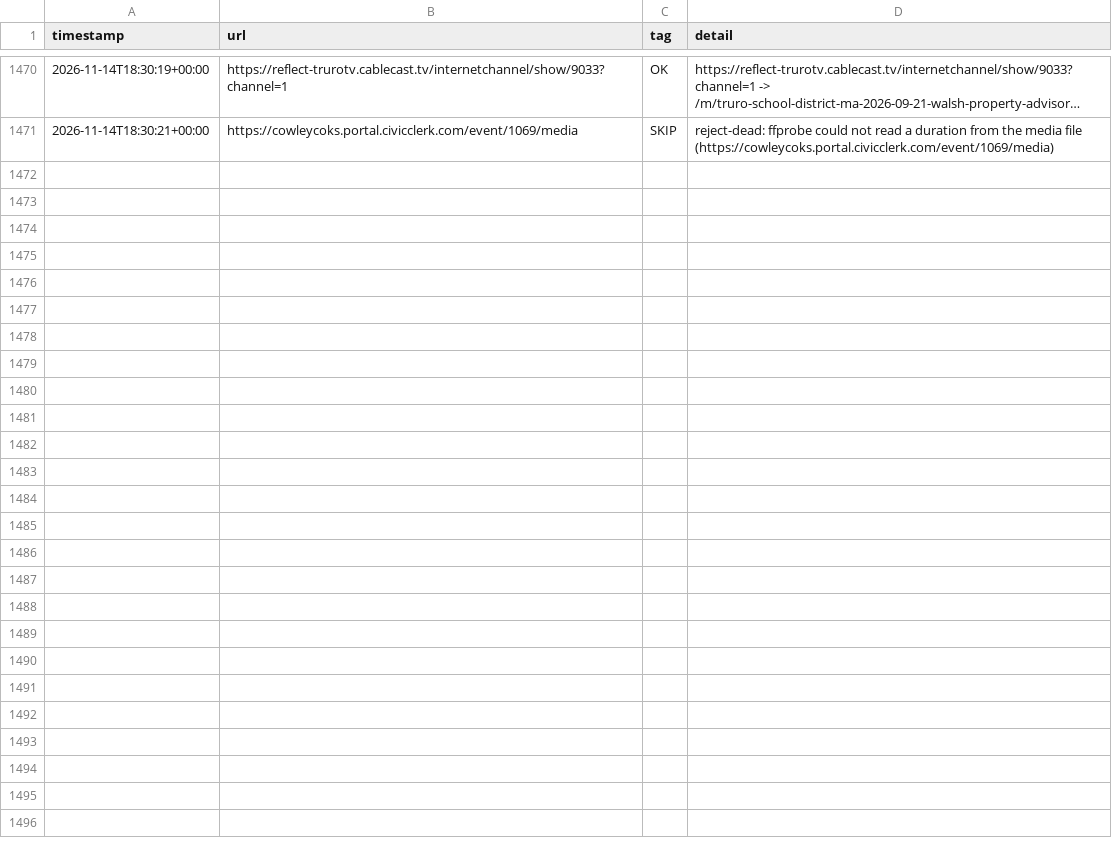
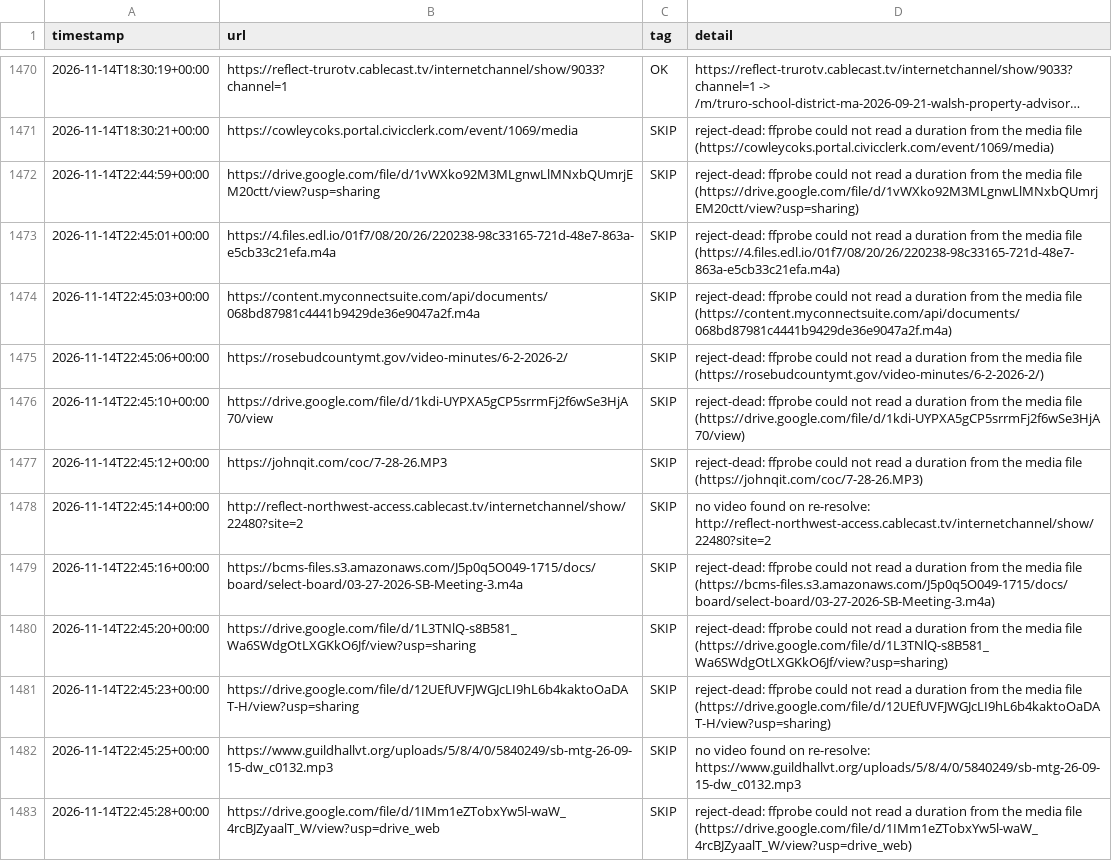
Before and after one commit to mroconnell/rtr-deeplink, a CSV file: scripts/tier3_auto_transcription_queue_feed_log.csv, drawn as a sheet; only a part is shown, gaps mark what is left out; long unchanged cells end in ….

Commit message:
Advance tier 3 auto-transcription queue and probe sidecar (#2167)
Co-authored-by: github-actions[bot] <github-actions[bot]@users.noreply.github.com>

```diff
--- a/scripts/tier3_auto_transcription_queue_feed_log.csv
+++ b/scripts/tier3_auto_transcription_queue_feed_log.csv
@@ -1471 +1471,13 @@ timestamp,url,tag,detail
 2026-11-14T18:30:21+00:00,https://cowleycoks.portal.civicclerk.com/event/1069/media,SKIP,reject-dead: ffprobe could not read a duration from the media file (https://cowleycoks.portal.civicclerk.com/event/1069/media)
+2026-11-14T22:44:59+00:00,https://drive.google.com/file/d/1vWXko92M3MLgnwLlMNxbQUmrjEM20ctt/view?usp=sharing,SKIP,reject-dead: ffprobe could not read a duration from the media file (https://drive.google.com/file/d/1vWXko92M3MLgnwLlMNxbQUmrjEM20ctt/view?usp=sharing)
+2026-11-14T22:45:01+00:00,https://4.files.edl.io/01f7/08/20/26/220238-98c33165-721d-48e7-863a-e5cb33c21efa.m4a,SKIP,reject-dead: ffprobe could not read a duration from the media file (https://4.files.edl.io/01f7/08/20/26/220238-98c33165-721d-48e7-863a-e5cb33c21efa.m4a)
+2026-11-14T22:45:03+00:00,https://content.myconnectsuite.com/api/documents/068bd87981c4441b9429de36e9047a2f.m4a,SKIP,reject-dead: ffprobe could not read a duration from the media file (https://content.myconnectsuite.com/api/documents/068bd87981c4441b9429de36e9047a2f.m4a)
+2026-11-14T22:45:06+00:00,https://rosebudcountymt.gov/video-minutes/6-2-2026-2/,SKIP,reject-dead: ffprobe could not read a duration from the media file (https://rosebudcountymt.gov/video-minutes/6-2-2026-2/)
+2026-11-14T22:45:10+00:00,https://drive.google.com/file/d/1kdi-UYPXA5gCP5srrmFj2f6wSe3HjA70/view,SKIP,reject-dead: ffprobe could not read a duration from the media file (https://drive.google.com/file/d/1kdi-UYPXA5gCP5srrmFj2f6wSe3HjA70/view)
+2026-11-14T22:45:12+00:00,https://johnqit.com/coc/7-28-26.MP3,SKIP,reject-dead: ffprobe could not read a duration from the media file (https://johnqit.com/coc/7-28-26.MP3)
+2026-11-14T22:45:14+00:00,http://reflect-northwest-access.cablecast.tv/internetchannel/show/22480?site=2,SKIP,no video found on re-resolve: http://reflect-northwest-access.cablecast.tv/internetchannel/show/22480?site=2
+2026-11-14T22:45:16+00:00,https://bcms-files.s3.amazonaws.com/J5p0q5O049-1715/docs/board/select-board/03-27-2026-SB-Meeting-3.m4a,SKIP,reject-dead: ffprobe could not read a duration from the media file (https://bcms-files.s3.amazonaws.com/J5p0q5O049-1715/docs/board/select-board/03-27-2026-SB-Meeting-3.m4a)
+2026-11-14T22:45:20+00:00,https://drive.google.com/file/d/1L3TNlQ-s8B581_Wa6SWdgOtLXGKkO6Jf/view?usp=sharing,SKIP,reject-dead: ffprobe could not read a duration from the media file (https://drive.google.com/file/d/1L3TNlQ-s8B581_Wa6SWdgOtLXGKkO6Jf/view?usp=sharing)
+2026-11-14T22:45:23+00:00,https://drive.google.com/file/d/12UEfUVFJWGJcLI9hL6b4kaktoOaDAT-H/view?usp=sharing,SKIP,reject-dead: ffprobe could not read a duration from the media file (https://drive.google.com/file/d/12UEfUVFJWGJcLI9hL6b4kaktoOaDAT-H/view?usp=sharing)
+2026-11-14T22:45:25+00:00,https://www.guildhallvt.org/uploads/5/8/4/0/5840249/sb-mtg-26-09-15-dw_c0132.mp3,SKIP,no video found on re-resolve: https://www.guildhallvt.org/uploads/5/8/4/0/5840249/sb-mtg-26-09-15-dw_c0132.mp3
+2026-11-14T22:45:28+00:00,https://drive.google.com/file/d/1IMm1eZTobxYw5l-waW_4rcBJZyaalT_W/view?usp=drive_web,SKIP,reject-dead: ffprobe could not read a duration from the media file (https://drive.google.com/file/d/1IMm1eZTobxYw5l-waW_4rcBJZyaalT_W/view?usp=drive_web)
```
Also changed, not shown: 2 other files.
